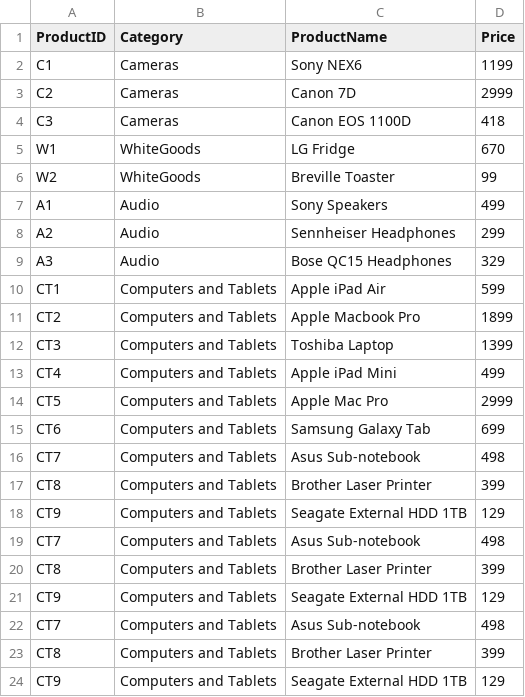
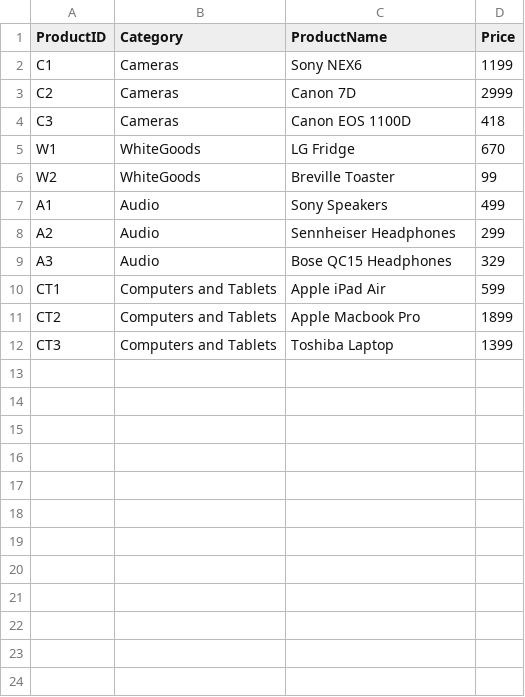
Before and after one commit to rohan-dc/electronics-store, a CSV file: db/seeds_data/products.1.csv, drawn as a sheet.

```diff
--- a/db/seeds_data/products.1.csv
+++ b/db/seeds_data/products.1.csv
@@ -12,13 +12 @@ CT2,Computers and Tablets,Apple Macbook Pro,1899
 CT3,Computers and Tablets,Toshiba Laptop,1399
-CT4,Computers and Tablets,Apple iPad Mini,499
-CT5,Computers and Tablets,Apple Mac Pro,2999
-CT6,Computers and Tablets,Samsung Galaxy Tab,699
-CT7,Computers and Tablets,Asus Sub-notebook,498
-CT8,Computers and Tablets,Brother Laser Printer,399
-CT9,Computers and Tablets,Seagate External HDD 1TB,129
-CT7,Computers and Tablets,Asus Sub-notebook,498
-CT8,Computers and Tablets,Brother Laser Printer,399
-CT9,Computers and Tablets,Seagate External HDD 1TB,129
-CT7,Computers and Tablets,Asus Sub-notebook,498
-CT8,Computers and Tablets,Brother Laser Printer,399
-CT9,Computers and Tablets,Seagate External HDD 1TB,129
```
Also changed, not shown: 1 other file.
